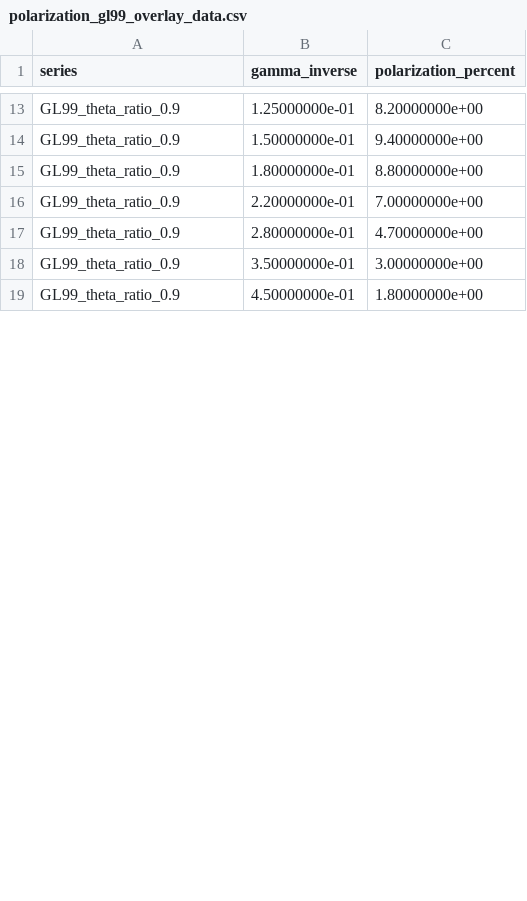
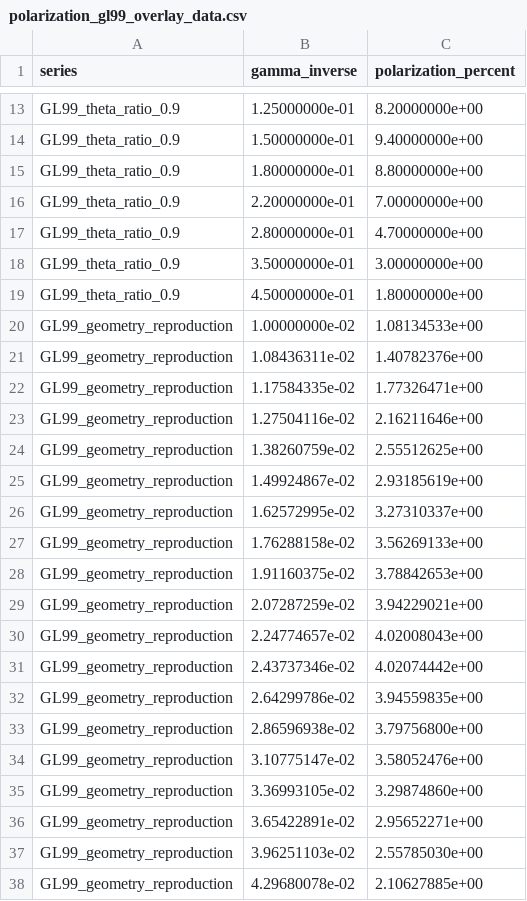
Before and after one commit to mikuru1096/ASGARD_GRBAfterglow, a CSV file: output/asgard_doc/polarization_gl99_overlay_data.csv, drawn as a sheet; only a part is shown, gaps mark what is left out; the diff covers the shown part only.

Commit message:
test: reproduce GL99 polarization geometry

```diff
--- a/output/asgard_doc/polarization_gl99_overlay_data.csv
+++ b/output/asgard_doc/polarization_gl99_overlay_data.csv
@@ -19 +19,20 @@ GL99_theta_ratio_0.9,3.50000000e-01,3.00000000e+00
 GL99_theta_ratio_0.9,4.50000000e-01,1.80000000e+00
+GL99_geometry_reproduction,1.00000000e-02,1.08134533e+00
+GL99_geometry_reproduction,1.08436311e-02,1.40782376e+00
+GL99_geometry_reproduction,1.17584335e-02,1.77326471e+00
+GL99_geometry_reproduction,1.27504116e-02,2.16211646e+00
+GL99_geometry_reproduction,1.38260759e-02,2.55512625e+00
+GL99_geometry_reproduction,1.49924867e-02,2.93185619e+00
+GL99_geometry_reproduction,1.62572995e-02,3.27310337e+00
+GL99_geometry_reproduction,1.76288158e-02,3.56269133e+00
+GL99_geometry_reproduction,1.91160375e-02,3.78842653e+00
+GL99_geometry_reproduction,2.07287259e-02,3.94229021e+00
+GL99_geometry_reproduction,2.24774657e-02,4.02008043e+00
+GL99_geometry_reproduction,2.43737346e-02,4.02074442e+00
+GL99_geometry_reproduction,2.64299786e-02,3.94559835e+00
+GL99_geometry_reproduction,2.86596938e-02,3.79756800e+00
+GL99_geometry_reproduction,3.10775147e-02,3.58052476e+00
+GL99_geometry_reproduction,3.36993105e-02,3.29874860e+00
+GL99_geometry_reproduction,3.65422891e-02,2.95652271e+00
+GL99_geometry_reproduction,3.96251103e-02,2.55785030e+00
+GL99_geometry_reproduction,4.29680078e-02,2.10627885e+00
```
Also changed, not shown: 29 added rows and 28 edited cells elsewhere in this file, 3 other files.
